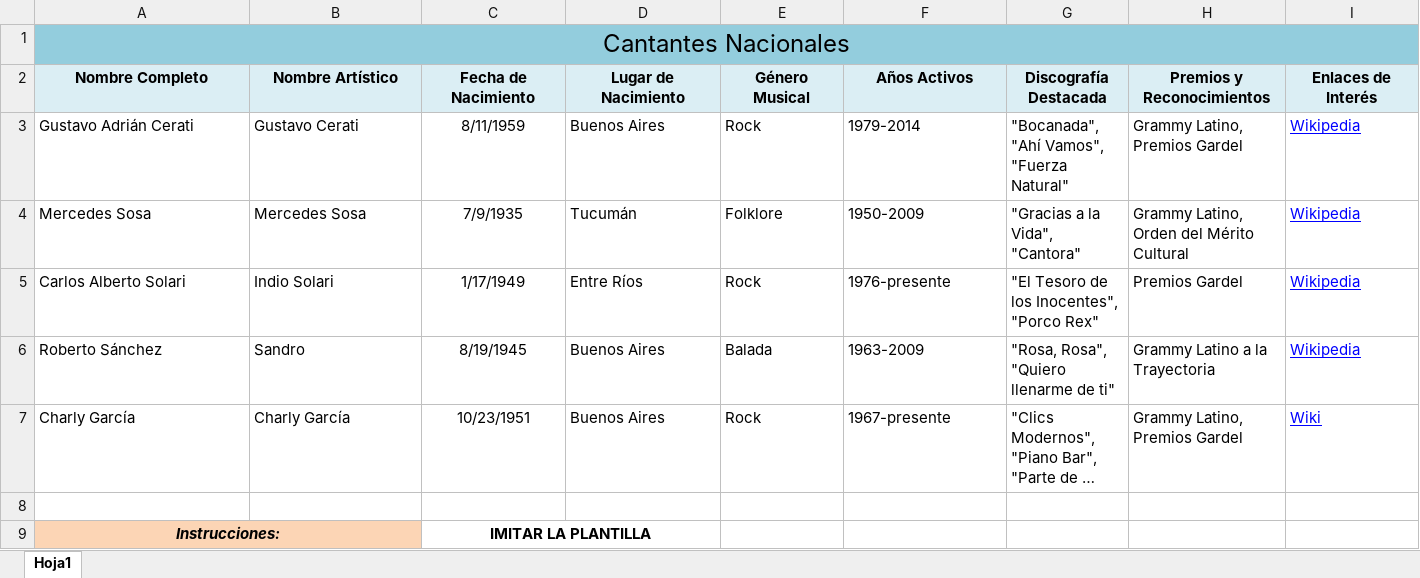
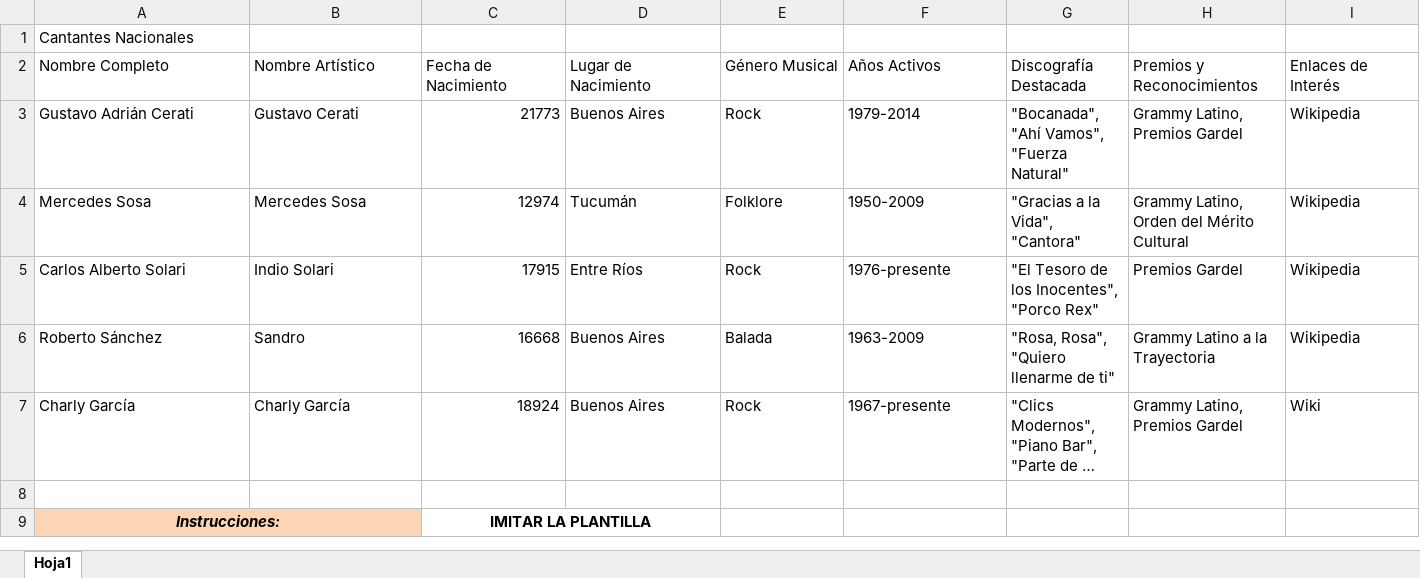
Before and after one commit to hernanvladimirsky/lapaginawebdelprofehernan, an Excel workbook: Documentos/Cantantes Nacionales.xlsx, sheet Hoja1, drawn as a sheet; long unchanged cells end in …; values as stored, in another font and other column widths than the file's, no borders; charts and pictures not drawn; the diff names each change by its address in the sheet, - before the commit and + after, or states it on an @@ line.

```diff
--- a/Documentos/Cantantes Nacionales.xlsx (sheet Hoja1)
+++ b/Documentos/Cantantes Nacionales.xlsx (sheet Hoja1)
-A1:I1 fill: #93CDDD
+A1:I1 fill: none
-A1 alignment: center
+A1 alignment: left, text size: smaller
-A1:I1 merged
@@ A2:I2 fill: #DBEEF4 → none, bold: on → off, alignment: center → left @@
-C3 (Fecha de Nacimiento): 8/11/1959
+C3 (Fecha de Nacimiento): 21773
-C3:C7 alignment: center
+C3:C7 alignment: right
@@ I3:I7 underline: on → off, text colour: #0000FF → black @@
-C4 (Fecha de Nacimiento): 7/9/1935
+C4 (Fecha de Nacimiento): 12974
-C5 (Fecha de Nacimiento): 1/17/1949
+C5 (Fecha de Nacimiento): 17915
-C6 (Fecha de Nacimiento): 8/19/1945
+C6 (Fecha de Nacimiento): 16668
-C7 (Fecha de Nacimiento): 10/23/1951
+C7 (Fecha de Nacimiento): 18924
```
Also changed, not shown: charts or pictures, Documentos/Cantantes Internacionales.xlsx.
